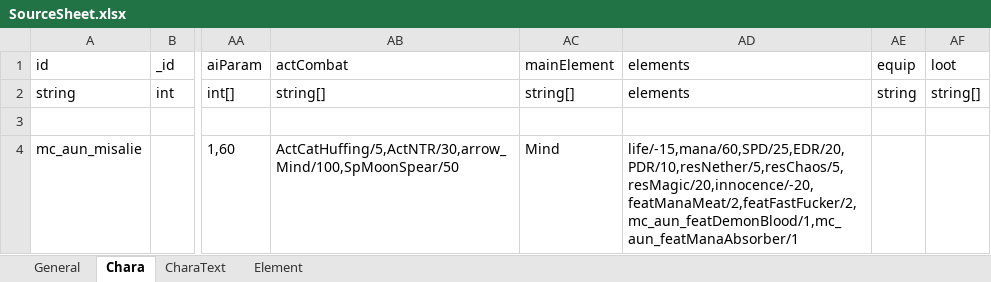
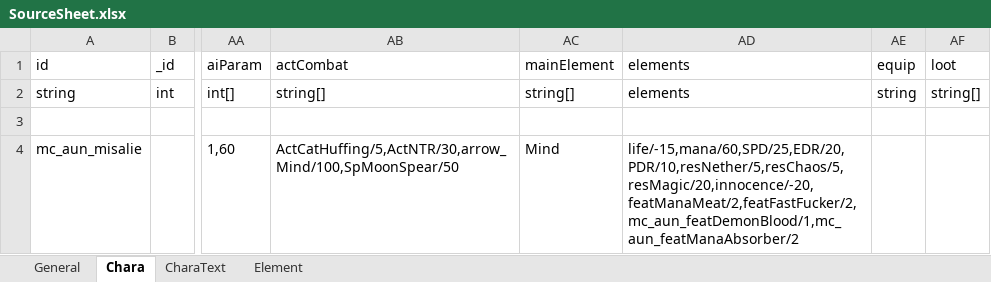
Before and after one commit to macchacoffee/elin-mod, an Excel workbook: AdditionalUniqueNPC/package/LangMod/JP/SourceSheet.xlsx, sheet Chara, drawn as a sheet; only a part is shown, gaps mark what is left out; values as stored, in another font and other column widths than the file's, no borders; the diff names each change by its address in the sheet, - before the commit and + after, or states it on an @@ line.

```diff
--- a/AdditionalUniqueNPC/package/LangMod/JP/SourceSheet.xlsx (sheet Chara)
+++ b/AdditionalUniqueNPC/package/LangMod/JP/SourceSheet.xlsx (sheet Chara)
-AD4 (elements): life/-15,mana/60,SPD/25,EDR/20,PDR/10,resNether/5,resChaos/5,resMagic/20,innocence/-20,featManaMeat/2,featFastFucker/2,mc_aun_featDemonBlood/1,mc_aun_featManaAbsorber/1
+AD4 (elements): life/-15,mana/60,SPD/25,EDR/20,PDR/10,resNether/5,resChaos/5,resMagic/20,innocence/-20,featManaMeat/2,featFastFucker/2,mc_aun_featDemonBlood/1,mc_aun_featManaAbsorber/2
```
Also changed, not shown: sheet Element, 10 other files.
